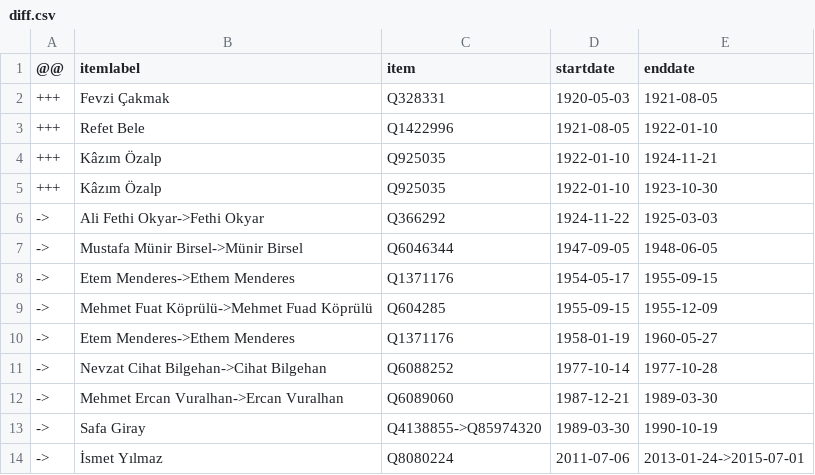
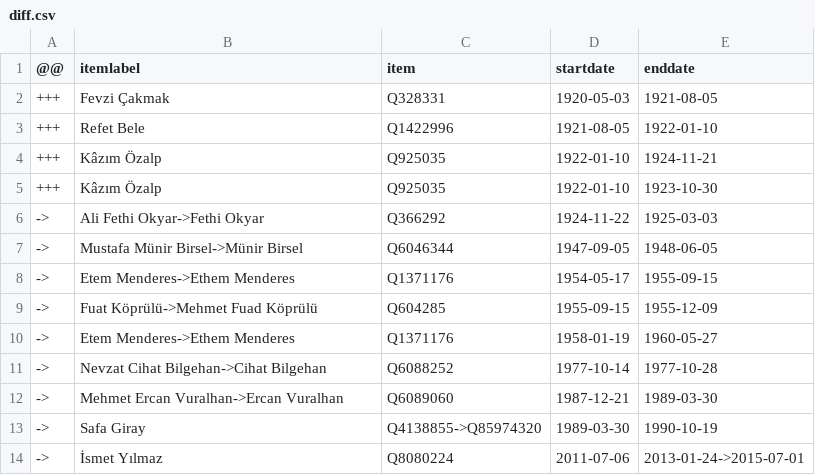
Before and after one commit to every-politician-scrapers/turkey-ministers, a CSV file: sources/defence-trwiki/diff.csv, drawn as a sheet.

Commit message:
Compare external sources to Wikidata

```diff
--- a/sources/defence-trwiki/diff.csv
+++ b/sources/defence-trwiki/diff.csv
@@ -8,3 +8,3 @@
 ->,Etem Menderes->Ethem Menderes,Q1371176,1954-05-17,1955-09-15
-->,Mehmet Fuat Köprülü->Mehmet Fuad Köprülü,Q604285,1955-09-15,1955-12-09
+->,Fuat Köprülü->Mehmet Fuad Köprülü,Q604285,1955-09-15,1955-12-09
 ->,Etem Menderes->Ethem Menderes,Q1371176,1958-01-19,1960-05-27
```
Also changed, not shown: sources/defence-trwiki/wikidata.csv, sources/foreign-trwiki/diff.csv, 2 other files.
